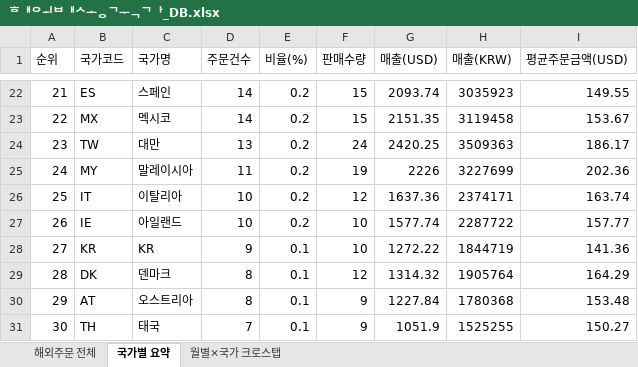
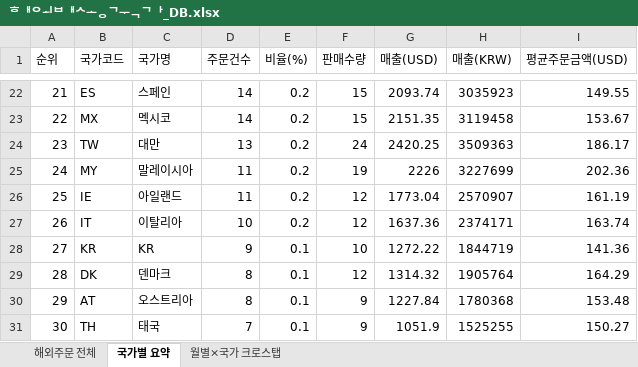
Before and after one commit to awakebydamonlee-create/sales-dashboard, an Excel workbook: 해외배송국가_DB.xlsx, sheet 국가별 요약, drawn as a sheet; only a part is shown, gaps mark what is left out; values as stored, in another font and other column widths than the file's, no borders; the diff covers the shown part only; the diff names each change by its address in the sheet, - before the commit and + after, or states it on an @@ line.

```diff
--- a/해외배송국가_DB.xlsx (sheet 국가별 요약)
+++ b/해외배송국가_DB.xlsx (sheet 국가별 요약)
-B26 (국가코드): IT
+B26 (국가코드): IE
-C26 (국가명): 이탈리아
+C26 (국가명): 아일랜드
-D26 (주문건수): 10
+D26 (주문건수): 11
-G26 (매출(USD)): 1637.36
+G26 (매출(USD)): 1773.04
-H26 (매출(KRW)): 2374171
+H26 (매출(KRW)): 2570907
-I26 (평균주문금액(USD)): 163.74
+I26 (평균주문금액(USD)): 161.19
-B27 (국가코드): IE
+B27 (국가코드): IT
-C27 (국가명): 아일랜드
+C27 (국가명): 이탈리아
-F27 (판매수량): 10
+F27 (판매수량): 12
-G27 (매출(USD)): 1577.74
+G27 (매출(USD)): 1637.36
-H27 (매출(KRW)): 2287722
+H27 (매출(KRW)): 2374171
-I27 (평균주문금액(USD)): 157.77
+I27 (평균주문금액(USD)): 163.74
```
Also changed, not shown: 22 edited cells elsewhere in this sheet, sheet 해외주문 전체, sheet 월별×국가 크로스탭, 7 other files.
